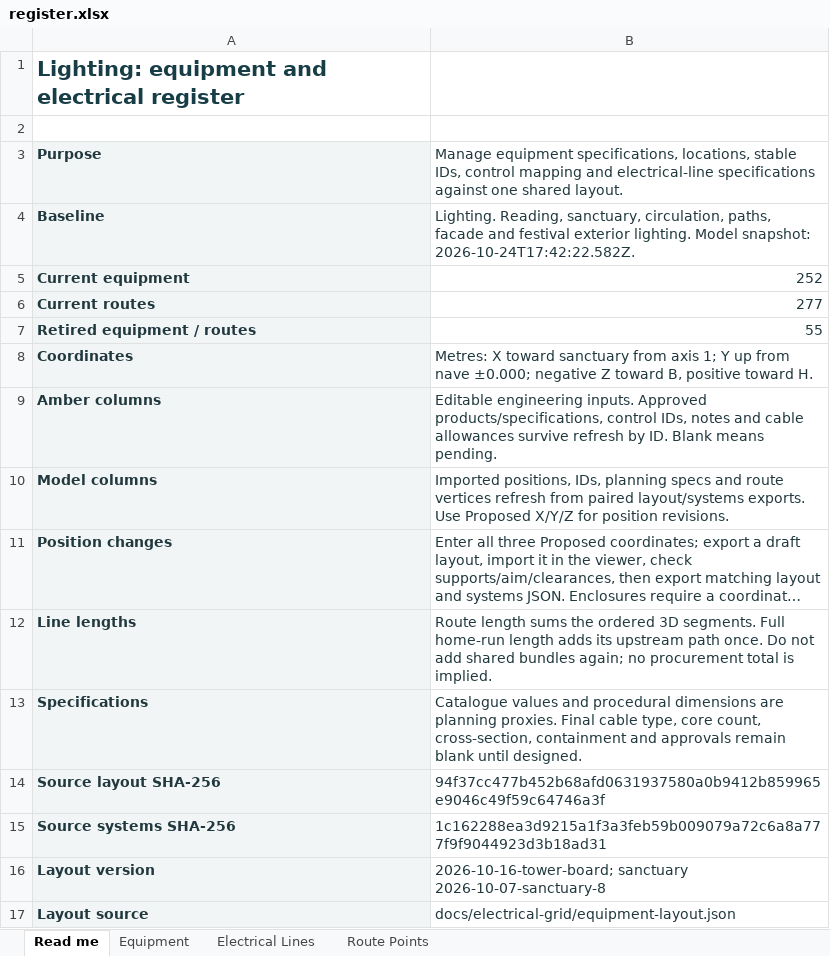
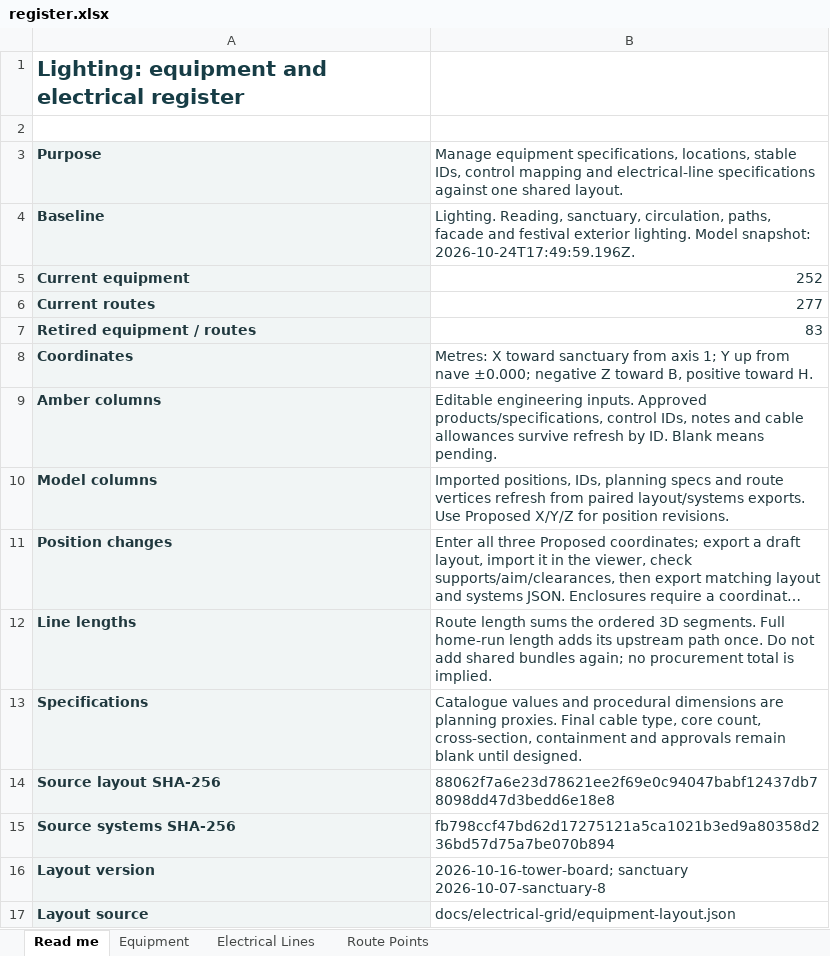
Before and after one commit to DangHoangGeo/giaoxuthachbi-simulator, an Excel workbook: docs/electrical-grid/categories/lighting/register.xlsx, sheet Read me, drawn as a sheet; only a part is shown; long unchanged cells end in …; values as stored, in another font and other column widths than the file's, no borders; the diff names each change by its address in the sheet, - before the commit and + after, or states it on an @@ line.

```diff
--- a/docs/electrical-grid/categories/lighting/register.xlsx (sheet Read me)
+++ b/docs/electrical-grid/categories/lighting/register.xlsx (sheet Read me)
-B4: …Model snapshot: 2026-10-24T17:42:22.582Z.
+B4: …Model snapshot: 2026-10-24T17:49:59.196Z.
-B7: 55
+B7: 83
-B14: 94f37cc477b452b68afd0631937580a0b9412b859965e9046c49f59c64746a3f
+B14: 88062f7a6e23d78621ee2f69e0c94047babf12437db78098dd47d3bedd6e18e8
-B15: 1c162288ea3d9215a1f3a3feb59b009079a72c6a8a777f9f9044923d3b18ad31
+B15: fb798ccf47bd62d17275121a5ca1021b3ed9a80358d236bd57d75a7be070b894
```
Also changed, not shown: sheet Route Points, sheet Electrical Lines, sheet Equipment, formulas that keep their value, docs/electrical-grid/categories/air-system/register.xlsx, docs/electrical-grid/categories/decoration/register.xlsx, 26 other files.
